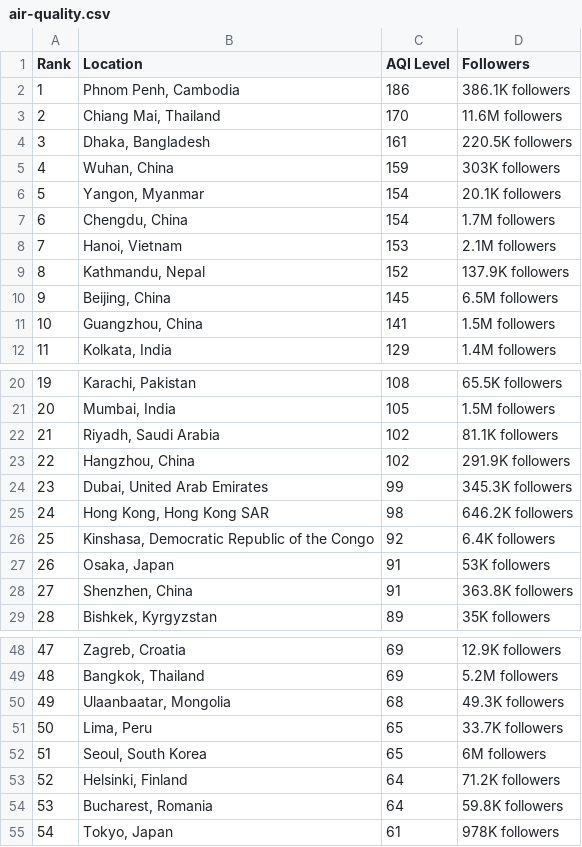
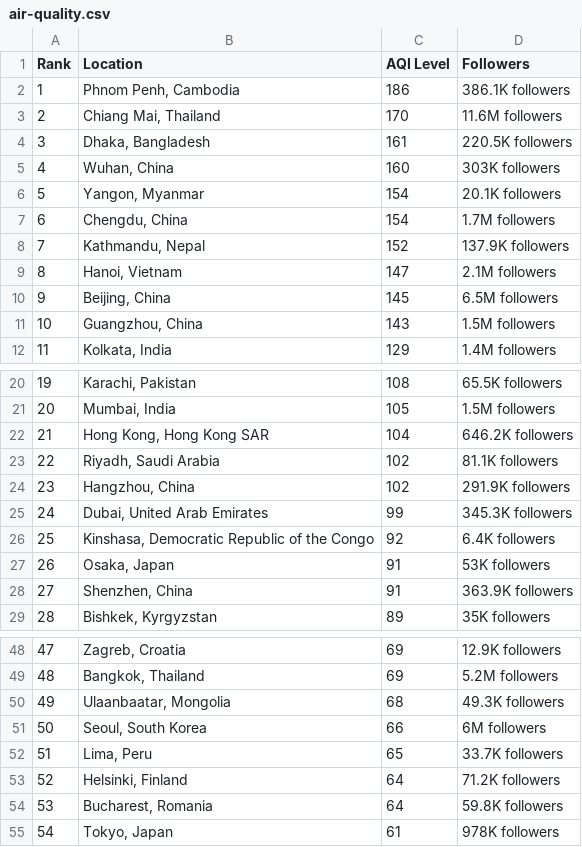
Before and after one commit to dipunew/Most-Polluted-Cities-in-The-World, a CSV file: air-quality.csv, drawn as a sheet; only a part is shown, gaps mark what is left out; removed rows and columns are numbered as before the commit, all else as after; the diff covers the shown part only; the diff names each change by its address in the sheet, - before the commit and + after, or states it on an @@ line.

```diff
--- a/air-quality.csv
+++ b/air-quality.csv
-C5 (AQI Level): 159
+C5 (AQI Level): 160
-row 8: 7 | Hanoi, Vietnam | 153 | 2.1M followers
@@ column A (Rank) renumbered between rows 8 and 83 @@
+row 9: 8 | Hanoi, Vietnam | 147 | 2.1M followers
-C11 (AQI Level): 141
+C11 (AQI Level): 143
+row 22: 21 | Hong Kong, Hong Kong SAR | 104 | 646.2K followers
-row 25: 24 | Hong Kong, Hong Kong SAR | 98 | 646.2K followers
-D28 (Followers): 363.8K followers
+D28 (Followers): 363.9K followers
+row 51: 50 | Seoul, South Korea | 66 | 6M followers
-row 52: 51 | Seoul, South Korea | 65 | 6M followers
```
Also changed, not shown: 1 added row and 1 removed row elsewhere in this file.
